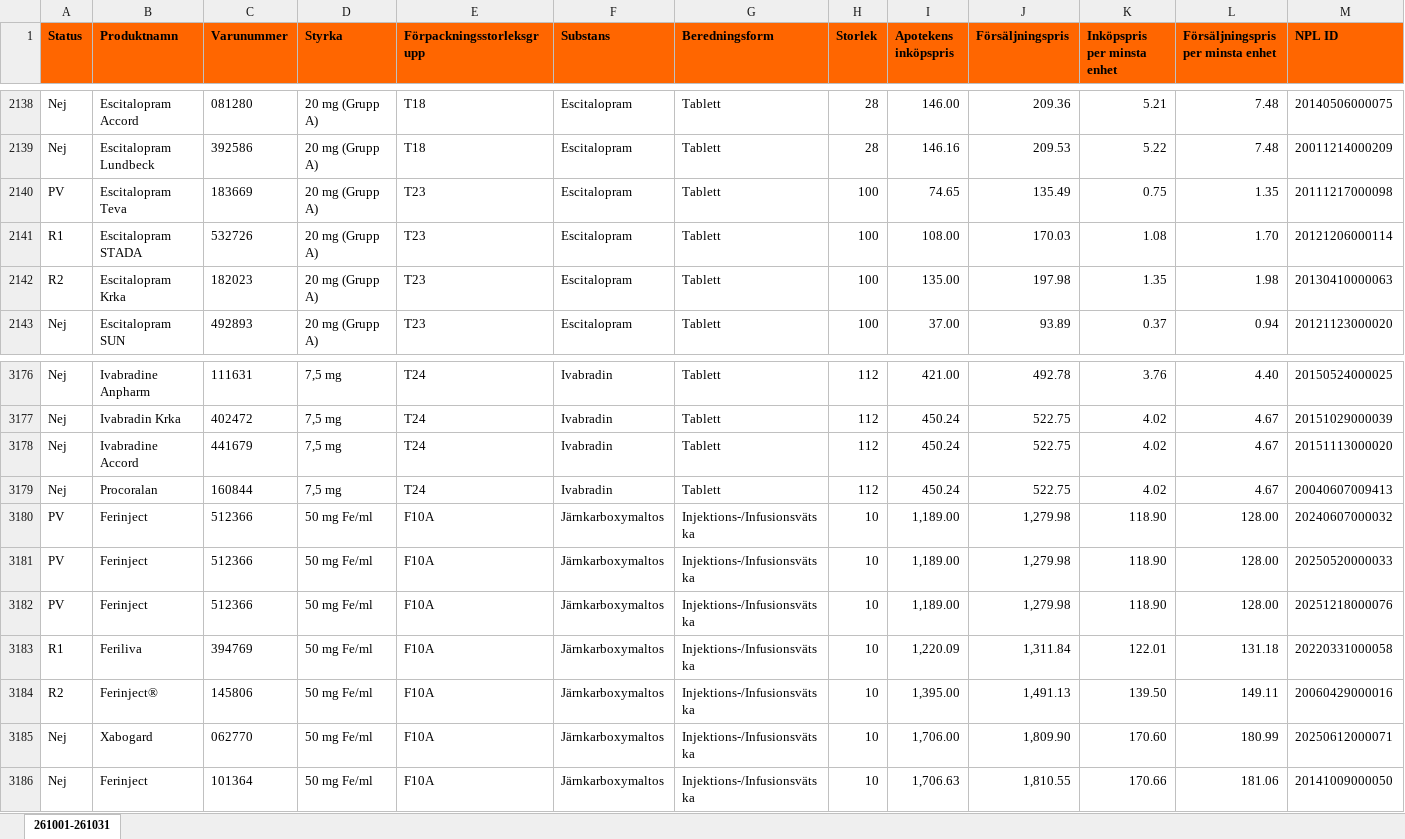
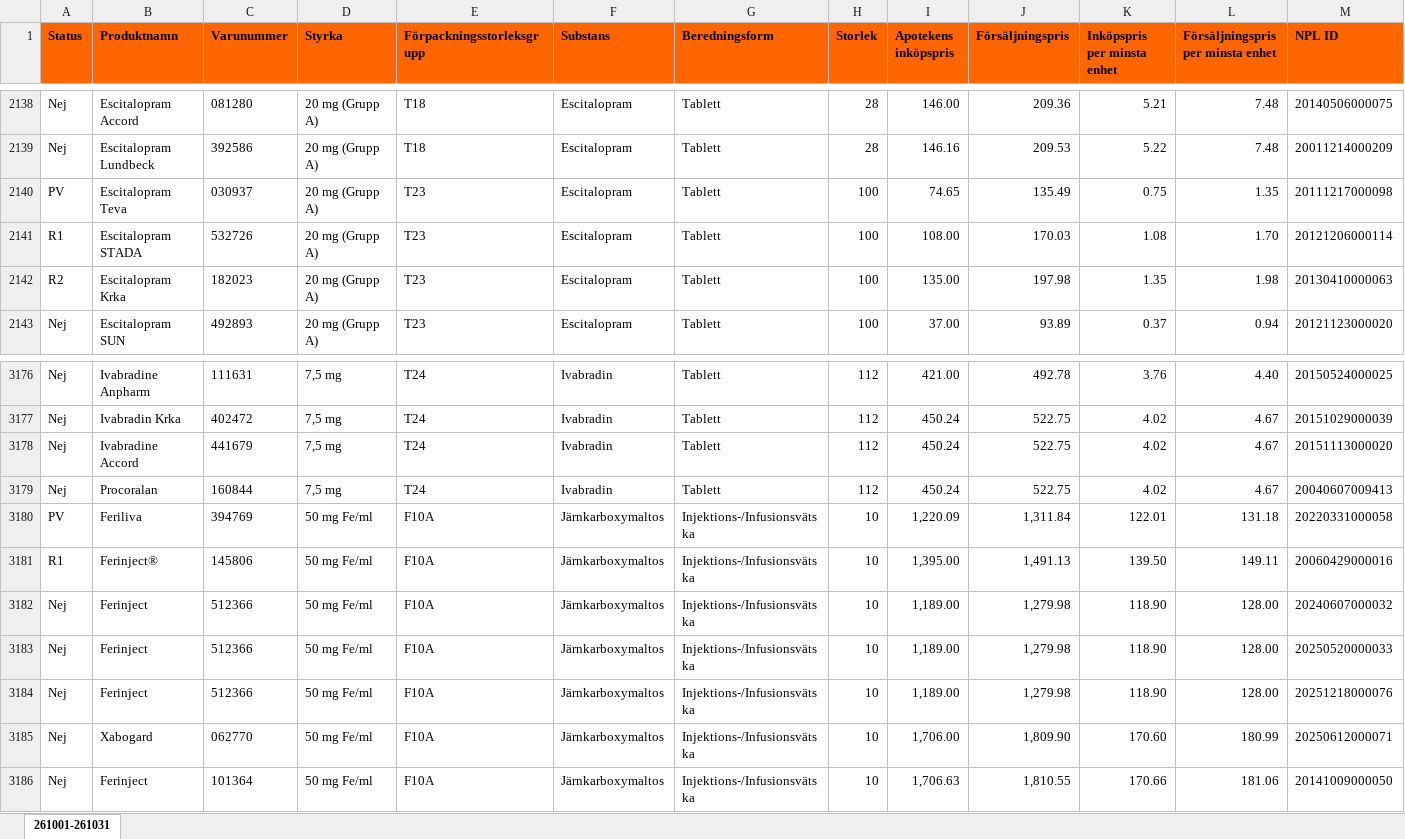
Before and after one commit to pontuscedrell/pillpris, an Excel workbook: data/2610.xlsx, sheet 261001-261031, drawn as a sheet; only a part is shown, gaps mark what is left out; values as stored, in another font and other column widths than the file's, no borders; conditional formats not drawn; removed rows and columns are numbered as before the commit, all else as after; rows hold the shown columns only; the diff names each change by its address in the sheet, - before the commit and + after, or states it on an @@ line.

Commit message:
Automated TLV data update: 2026-10-20T19:49:01Z

```diff
--- a/data/2610.xlsx (sheet 261001-261031)
+++ b/data/2610.xlsx (sheet 261001-261031)
-C2140 (Varunummer): 183669
+C2140 (Varunummer): 030937
+row 3180: PV | Feriliva | 394769 | 50 mg Fe/ml | F10A | Järnkarboxymaltos | Injektions-/Infusionsvätska | 10 | 1,220.09 | 1,311.84 | 122.01 | 131.18 | 20220331000058
+row 3181: R1 | Ferinject® | 145806 | 50 mg Fe/ml | F10A | Järnkarboxymaltos | Injektions-/Infusionsvätska | 10 | 1,395.00 | 1,491.13 | 139.50 | 149.11 | 20060429000016
-A3182:A3184 (Status): PV
+A3182:A3184 (Status): Nej
-row 3183: R1 | Feriliva | 394769 | 50 mg Fe/ml | F10A | Järnkarboxymaltos | Injektions-/Infusionsvätska | 10 | 1,220.09 | 1,311.84 | 122.01 | 131.18 | 20220331000058
-row 3184: R2 | Ferinject® | 145806 | 50 mg Fe/ml | F10A | Järnkarboxymaltos | Injektions-/Infusionsvätska | 10 | 1,395.00 | 1,491.13 | 139.50 | 149.11 | 20060429000016
```
Also changed, not shown: data/2611.xlsx, 4 other files.
